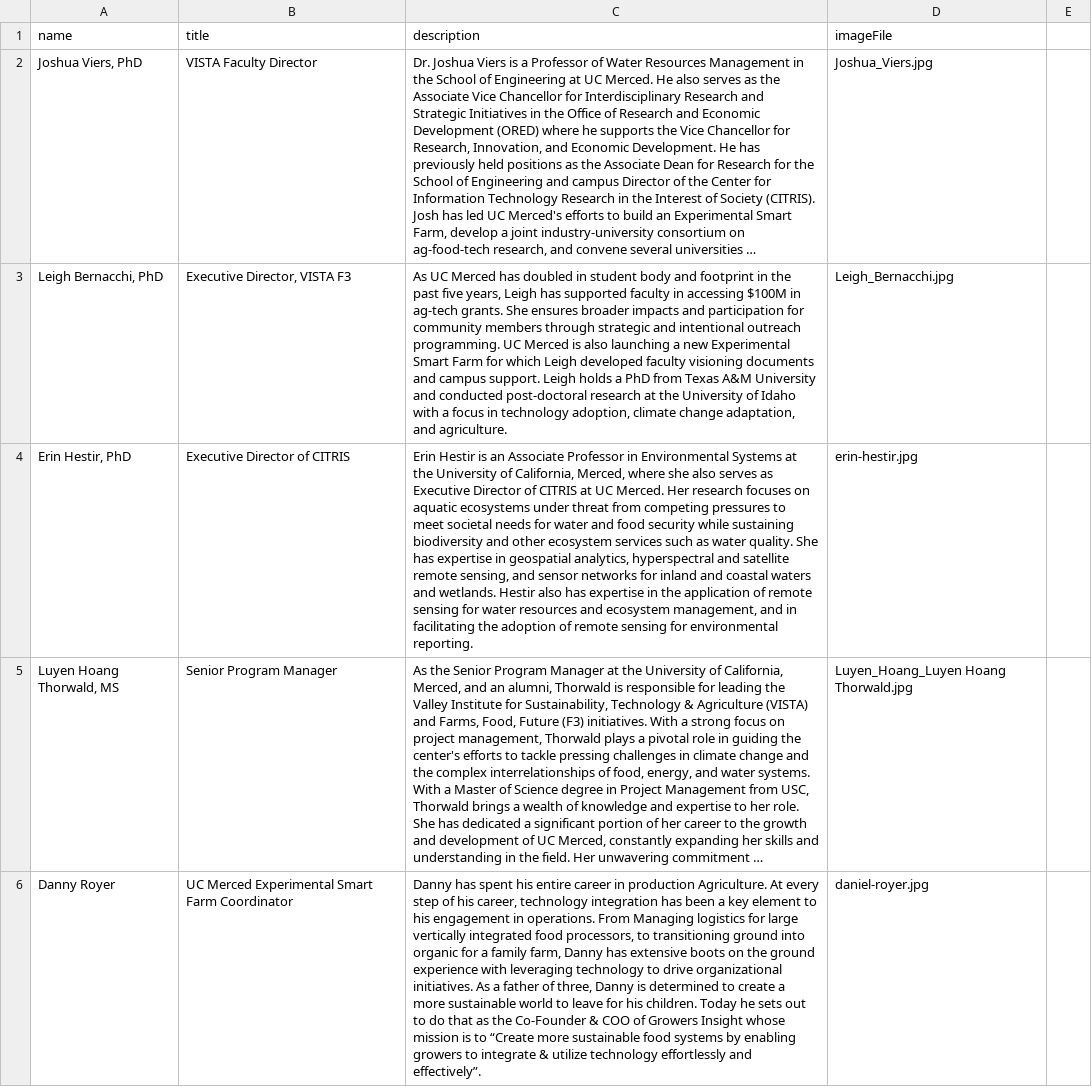
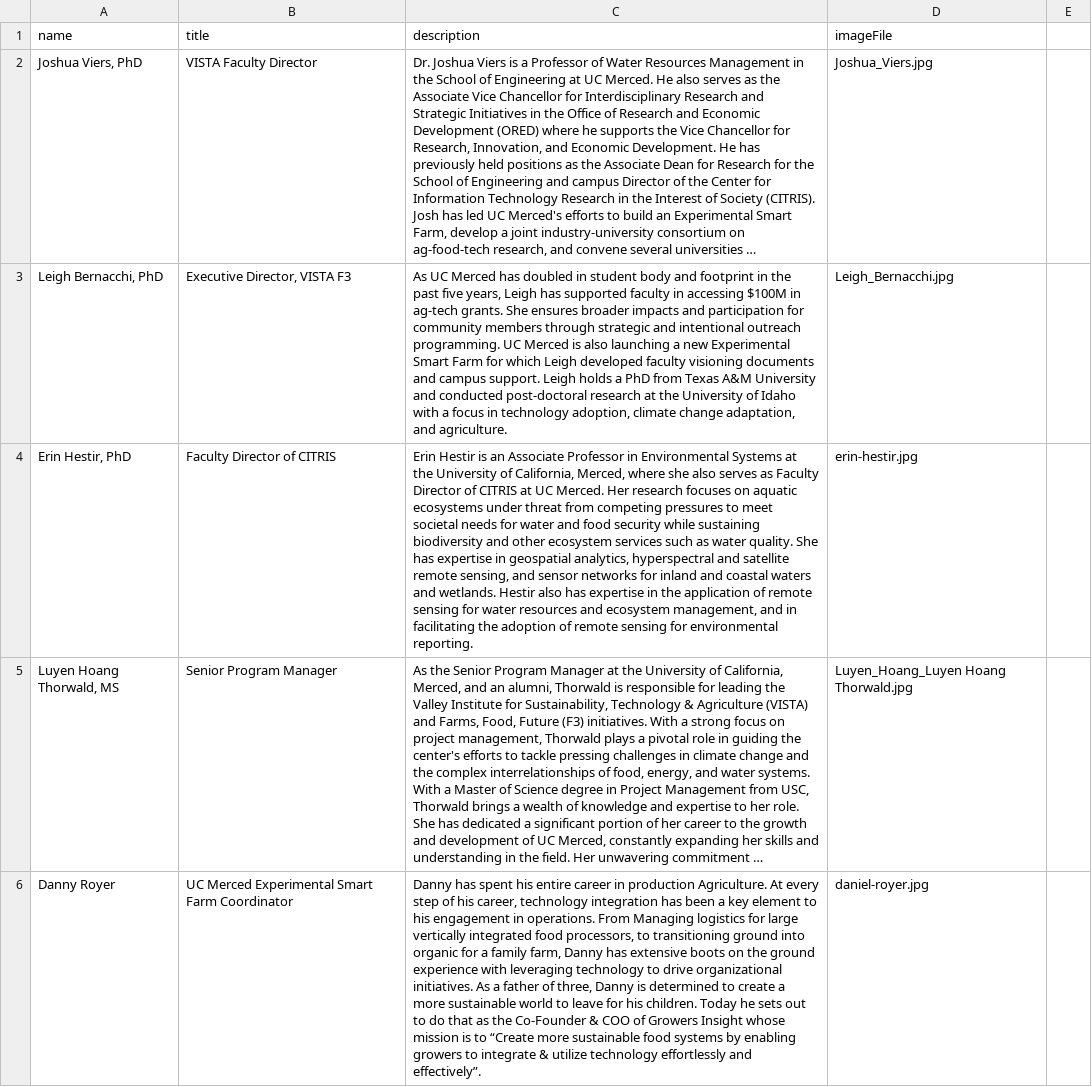
Before and after one commit to citris-ucmerced/Vista, a CSV file: src/assets/sheets/staff.csv, drawn as a sheet; only a part is shown; long unchanged cells end in …; the diff names each change by its address in the sheet, - before the commit and + after, or states it on an @@ line.

Commit message:
Fixed Dr. Hestir title as Faculty Director

```diff
--- a/src/assets/sheets/staff.csv
+++ b/src/assets/sheets/staff.csv
-B4 (title): Executive Director of CITRIS
+B4 (title): Faculty Director of CITRIS
-C4 (description): …serves as Executive Director of…
+C4 (description): …serves as Faculty Director of…
```
